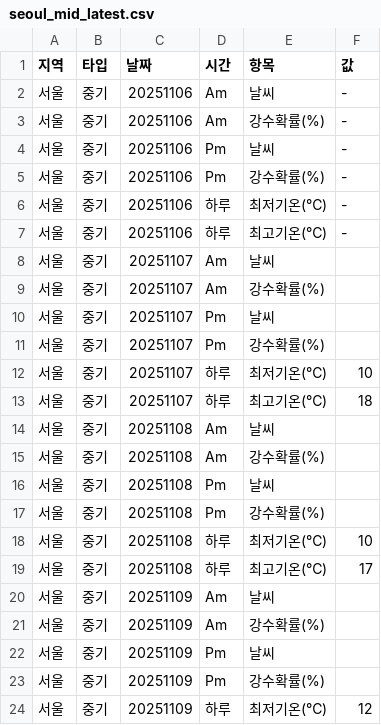
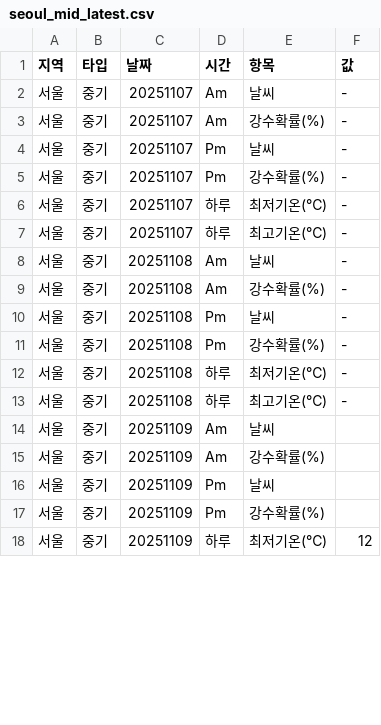
Before and after one commit to JungyuOO/BingoRoute, a CSV file: backend/service/api_data/seoul_mid_latest.csv, drawn as a sheet; only a part is shown; the diff covers the shown part only.

```diff
--- a/backend/service/api_data/seoul_mid_latest.csv
+++ b/backend/service/api_data/seoul_mid_latest.csv
@@ -1,20 +1,14 @@
 지역,타입,날짜,시간,항목,값
-서울,중기,20251106,Am,날씨,-
-서울,중기,20251106,Am,강수확률(%),-
-서울,중기,20251106,Pm,날씨,-
-서울,중기,20251106,Pm,강수확률(%),-
-서울,중기,20251106,하루,최저기온(℃),-
-서울,중기,20251106,하루,최고기온(℃),-
-서울,중기,20251107,Am,날씨,
-서울,중기,20251107,Am,강수확률(%),
-서울,중기,20251107,Pm,날씨,
-서울,중기,20251107,Pm,강수확률(%),
-서울,중기,20251107,하루,최저기온(℃),10
-서울,중기,20251107,하루,최고기온(℃),18
-서울,중기,20251108,Am,날씨,
-서울,중기,20251108,Am,강수확률(%),
-서울,중기,20251108,Pm,날씨,
-서울,중기,20251108,Pm,강수확률(%),
-서울,중기,20251108,하루,최저기온(℃),10
-서울,중기,20251108,하루,최고기온(℃),17
+서울,중기,20251107,Am,날씨,-
+서울,중기,20251107,Am,강수확률(%),-
+서울,중기,20251107,Pm,날씨,-
+서울,중기,20251107,Pm,강수확률(%),-
+서울,중기,20251107,하루,최저기온(℃),-
+서울,중기,20251107,하루,최고기온(℃),-
+서울,중기,20251108,Am,날씨,-
+서울,중기,20251108,Am,강수확률(%),-
+서울,중기,20251108,Pm,날씨,-
+서울,중기,20251108,Pm,강수확률(%),-
+서울,중기,20251108,하루,최저기온(℃),-
+서울,중기,20251108,하루,최고기온(℃),-
 서울,중기,20251109,Am,날씨,
```
Also changed, not shown: 6 added rows and 10 edited cells elsewhere in this file, 4 other files.
